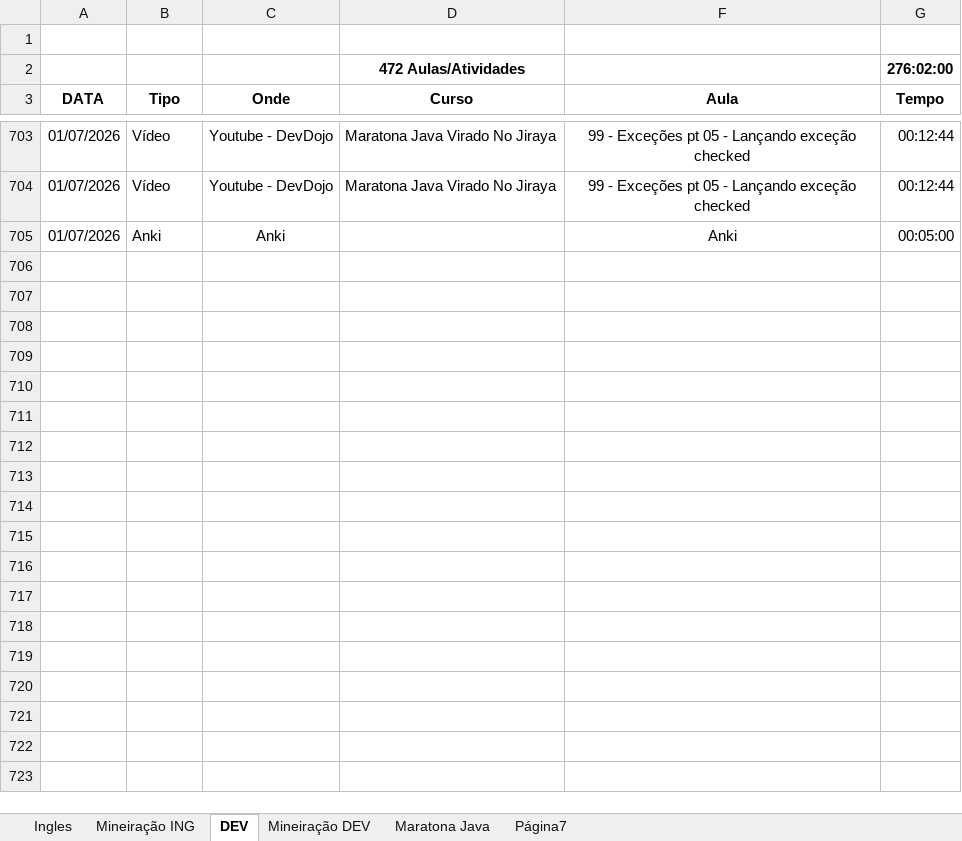
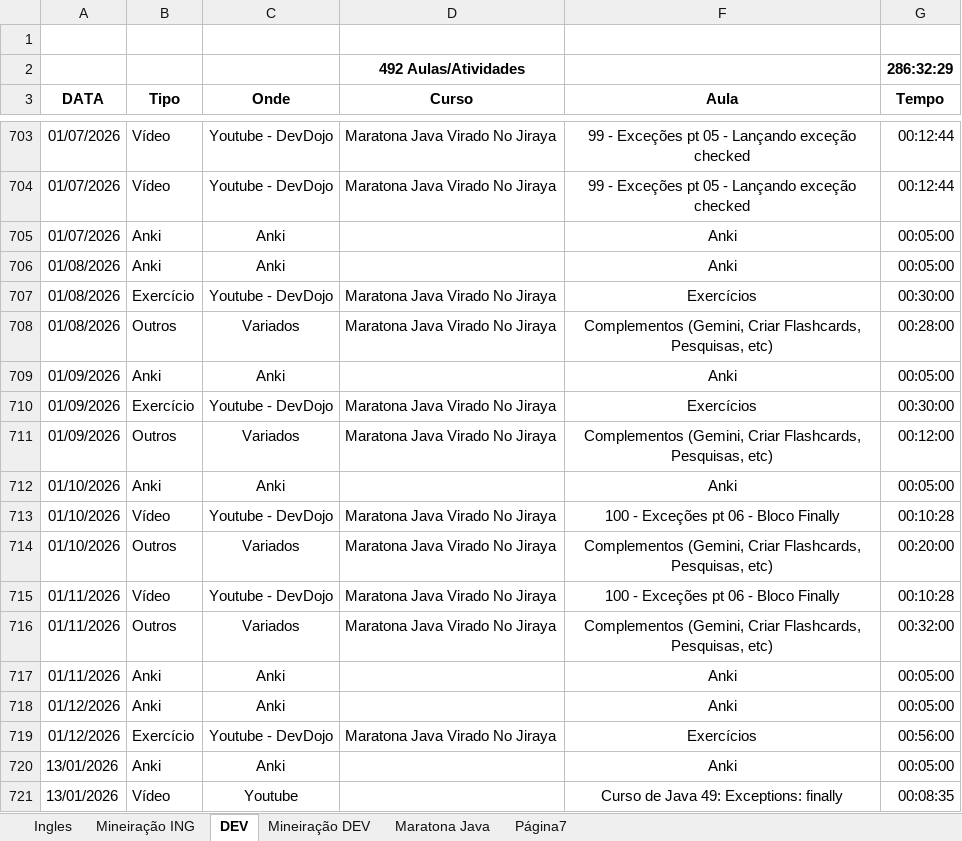
Before and after one commit to gustavohenriquedaluz/JornadaDEV, an Excel workbook: Estudos - Gustavo H Luz - Java + Inglês.xlsx, sheet DEV, drawn as a sheet; only a part is shown, gaps mark what is left out; values as stored, in another font and other column widths than the file's, no borders; table styles not drawn; removed rows and columns are numbered as before the commit, all else as after; the diff covers the shown part only; the diff names each change by its address in the sheet, - before the commit and + after, or states it on an @@ line.

```diff
--- a/Estudos - Gustavo H Luz - Java + Inglês.xlsx (sheet DEV)
+++ b/Estudos - Gustavo H Luz - Java + Inglês.xlsx (sheet DEV)
-row 2:  |  |  | 472 Aulas/Atividades |  | 276:02:00
+row 2:  |  |  | 492 Aulas/Atividades |  | 286:32:29
+row 706: 01/08/2026 | Anki | Anki |  | Anki | 00:05:00
+row 707: 01/08/2026 | Exercício | Youtube - DevDojo | Maratona Java Virado No Jiraya | Exercícios | 00:30:00
+row 708: 01/08/2026 | Outros | Variados | Maratona Java Virado No Jiraya | Complementos (Gemini, Criar Flashcards, Pesquisas, etc) | 00:28:00
+row 709: 01/09/2026 | Anki | Anki |  | Anki | 00:05:00
+row 710: 01/09/2026 | Exercício | Youtube - DevDojo | Maratona Java Virado No Jiraya | Exercícios | 00:30:00
+row 711: 01/09/2026 | Outros | Variados | Maratona Java Virado No Jiraya | Complementos (Gemini, Criar Flashcards, Pesquisas, etc) | 00:12:00
+row 712: 01/10/2026 | Anki | Anki |  | Anki | 00:05:00
+row 713: 01/10/2026 | Vídeo | Youtube - DevDojo | Maratona Java Virado No Jiraya | 100 - Exceções pt 06 - Bloco Finally | 00:10:28
+row 714: 01/10/2026 | Outros | Variados | Maratona Java Virado No Jiraya | Complementos (Gemini, Criar Flashcards, Pesquisas, etc) | 00:20:00
+row 715: 01/11/2026 | Vídeo | Youtube - DevDojo | Maratona Java Virado No Jiraya | 100 - Exceções pt 06 - Bloco Finally | 00:10:28
+row 716: 01/11/2026 | Outros | Variados | Maratona Java Virado No Jiraya | Complementos (Gemini, Criar Flashcards, Pesquisas, etc) | 00:32:00
+row 717: 01/11/2026 | Anki | Anki |  | Anki | 00:05:00
+row 718: 01/12/2026 | Anki | Anki |  | Anki | 00:05:00
+row 719: 01/12/2026 | Exercício | Youtube - DevDojo | Maratona Java Virado No Jiraya | Exercícios | 00:56:00
+row 720: 13/01/2026 | Anki | Anki |  | Anki | 00:05:00
+row 721: 13/01/2026 | Vídeo | Youtube |  | Curso de Java 49: Exceptions: finally | 00:08:35
```
Also changed, not shown: 24 added rows elsewhere in this sheet, 2 other files.
